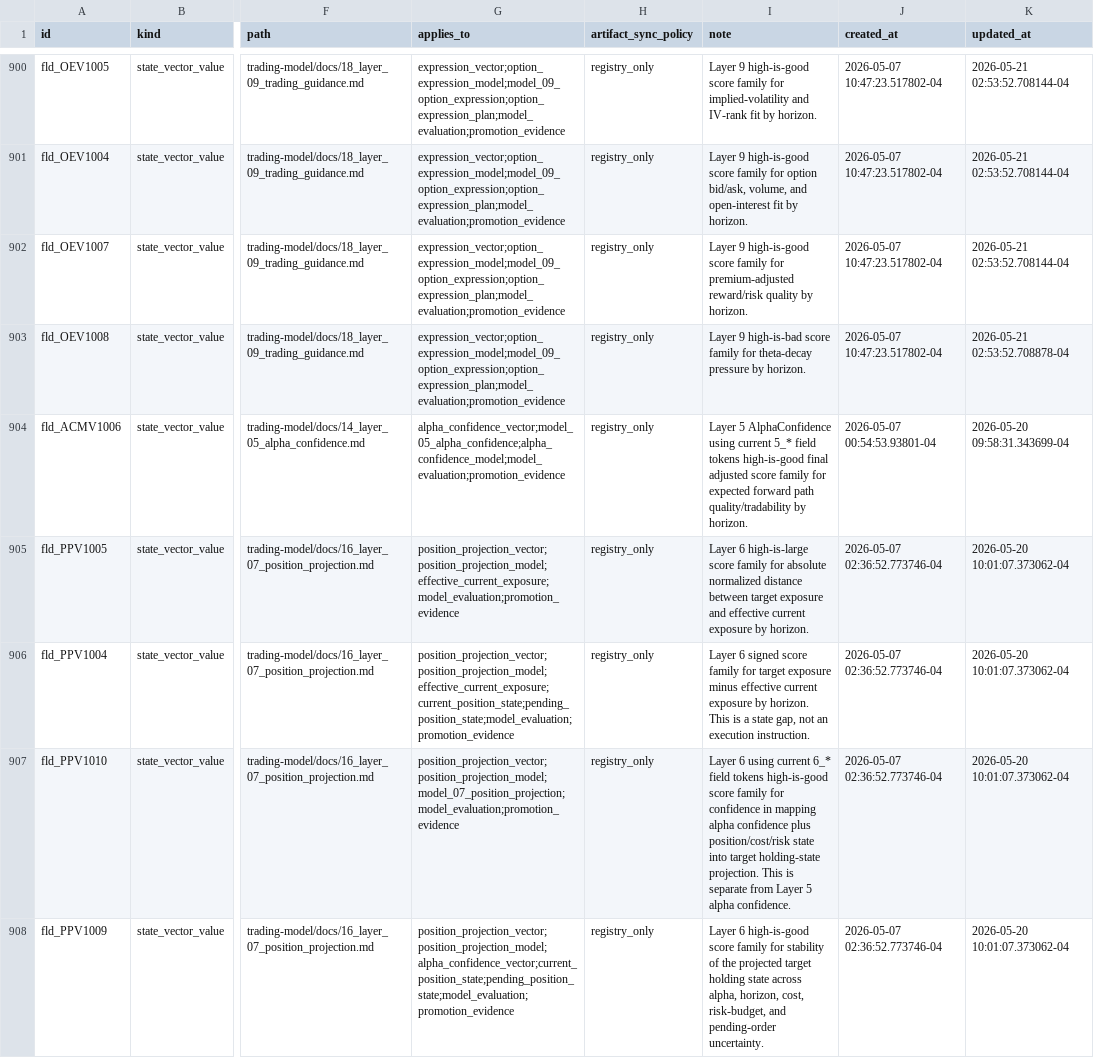
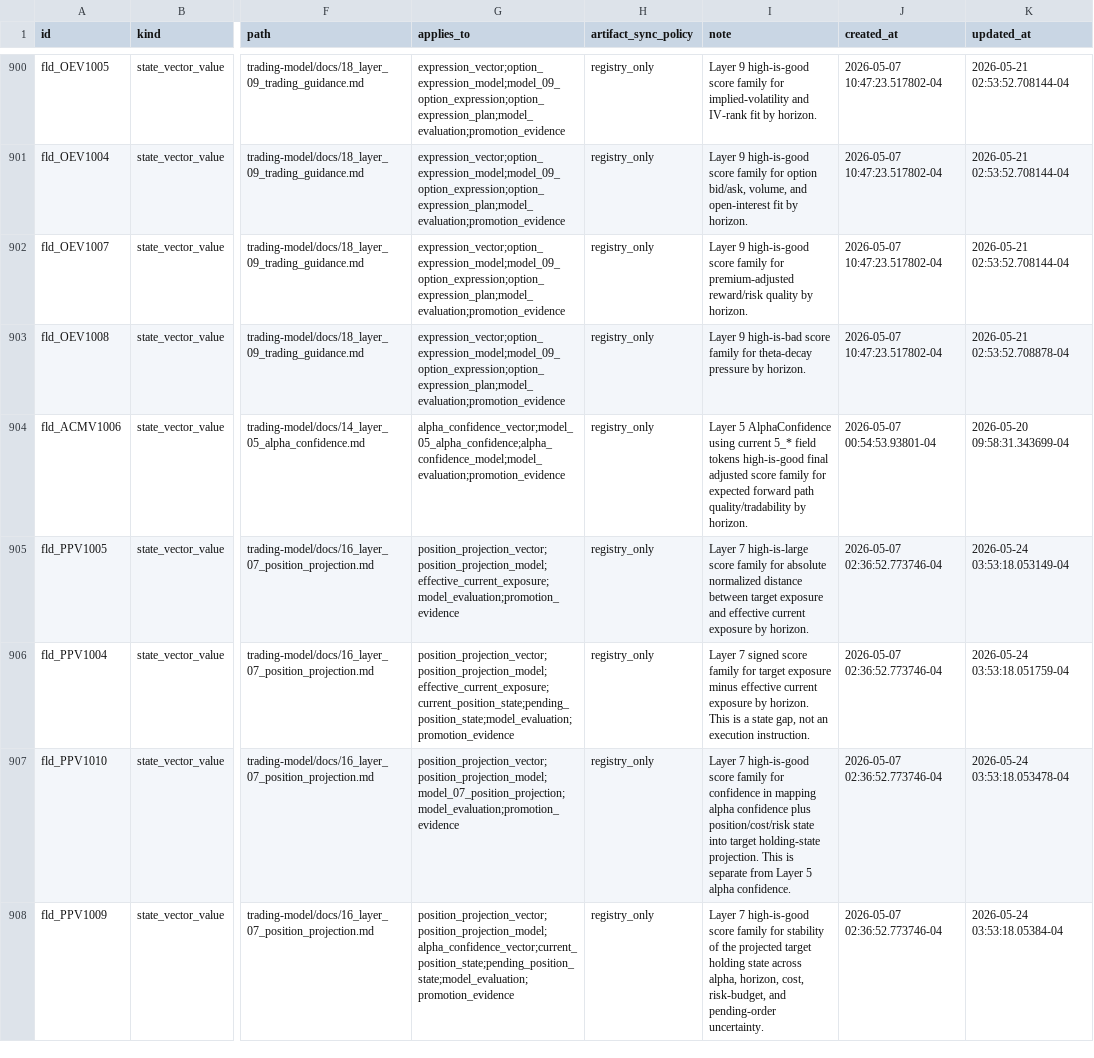
Before and after one commit to gilmore307/trading-manager, a CSV file: scripts/registry/current.csv, drawn as a sheet; only a part is shown, gaps mark what is left out; the diff covers the shown part only; the diff names each change by its address in the sheet, - before the commit and + after, or states it on an @@ line.

```diff
--- a/scripts/registry/current.csv
+++ b/scripts/registry/current.csv
-I905 (note): Layer 6 high-is-large score…
+I905 (note): Layer 7 high-is-large score…
-K905 (updated_at): 2026-05-20 10:01:07.373062-04
+K905 (updated_at): 2026-05-24 03:53:18.053149-04
-I906 (note): Layer 6 signed score…
+I906 (note): Layer 7 signed score…
-K906 (updated_at): 2026-05-20 10:01:07.373062-04
+K906 (updated_at): 2026-05-24 03:53:18.051759-04
-I907 (note): Layer 6 using current 6_* field tokens high-is-good score…
+I907 (note): Layer 7 high-is-good score…
-K907 (updated_at): 2026-05-20 10:01:07.373062-04
+K907 (updated_at): 2026-05-24 03:53:18.053478-04
-I908 (note): Layer 6 high-is-good score…
+I908 (note): Layer 7 high-is-good score…
-K908 (updated_at): 2026-05-20 10:01:07.373062-04
+K908 (updated_at): 2026-05-24 03:53:18.05384-04
```
Also changed, not shown: 6 added rows and 23 edited cells elsewhere in this file, 2 other files.
